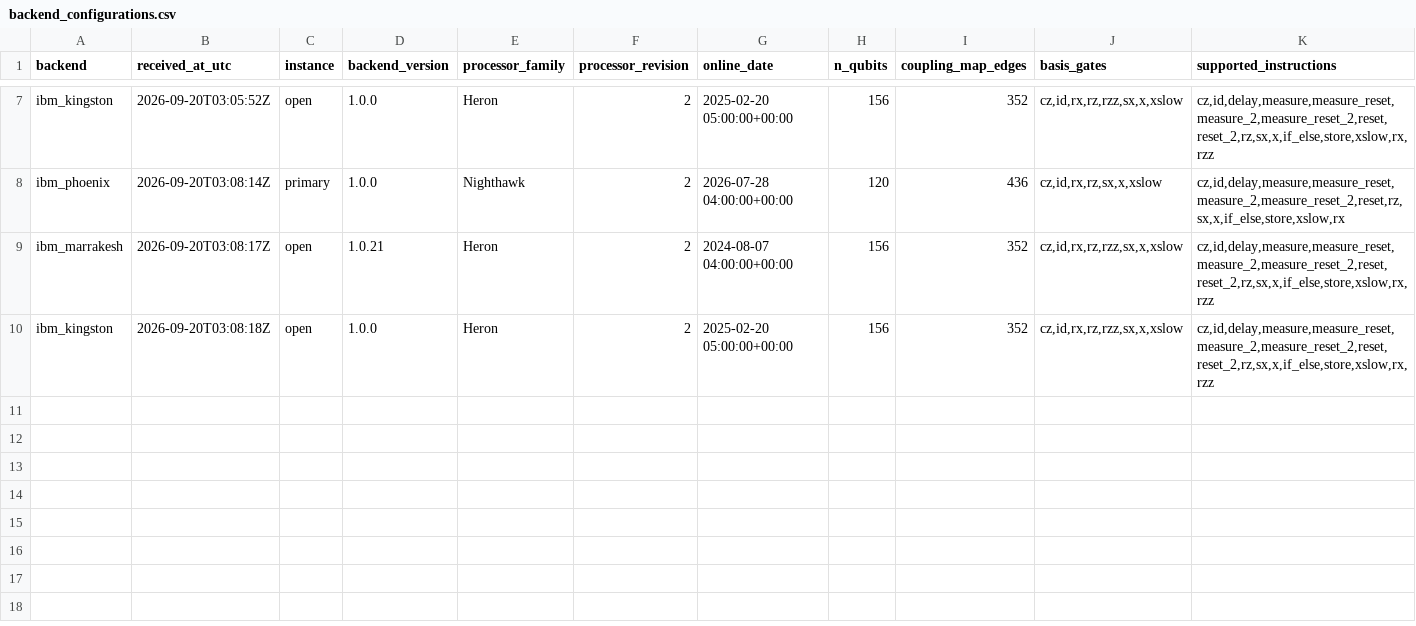
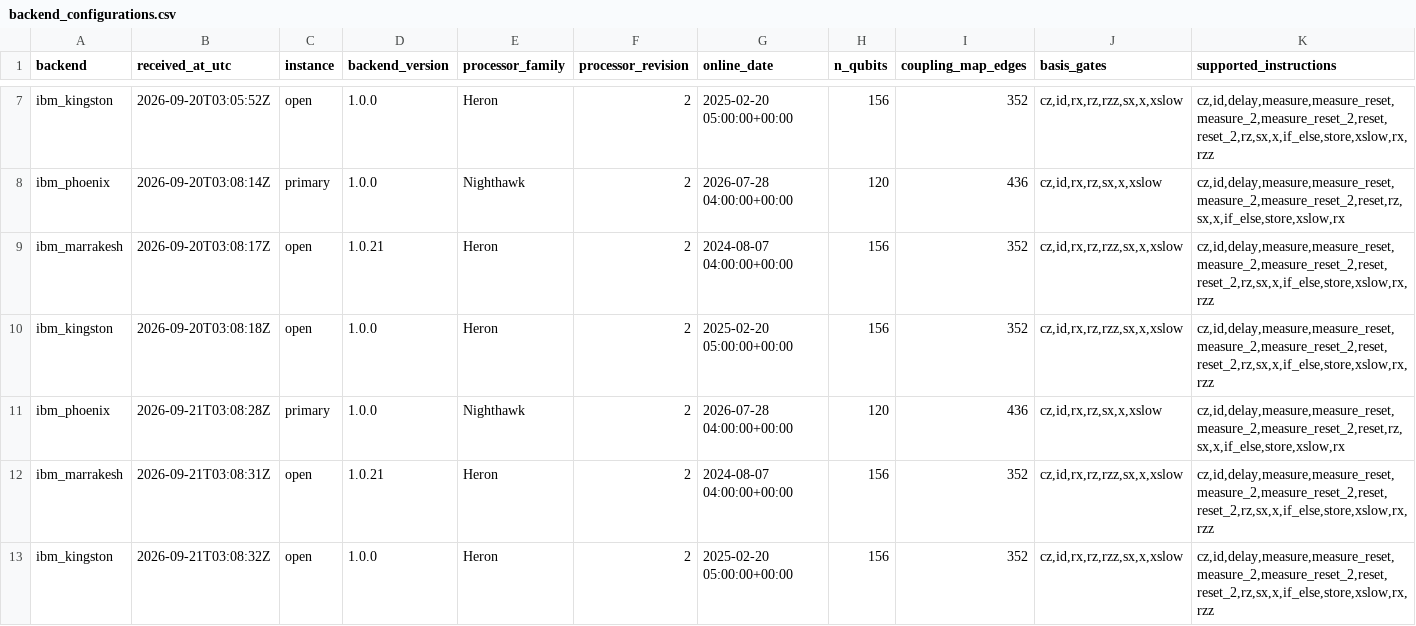
Before and after one commit to SSIT-Q/gradvar-phoenix, a CSV file: data/calibrations/backend_configurations.csv, drawn as a sheet; only a part is shown, gaps mark what is left out; rows hold the shown columns only; the diff names each change by its address in the sheet, - before the commit and + after, or states it on an @@ line.

Commit message:
calibration + configuration snapshot: ibm_phoenix 2026-09-21T03:08Z

```diff
--- a/data/calibrations/backend_configurations.csv
+++ b/data/calibrations/backend_configurations.csv
+row 11: ibm_phoenix | 2026-09-21T03:08:28Z | primary | 1.0.0 | Nighthawk | 2 | 2026-07-28 04:00:00+00:00 | 120 | 436 | cz,id,rx,rz,sx,x,xslow | cz,id,delay,measure,measure_reset,measure_2,measure_reset_2,reset,rz,sx,x,if_else,store,xslow,rx
+row 12: ibm_marrakesh | 2026-09-21T03:08:31Z | open | 1.0.21 | Heron | 2 | 2024-08-07 04:00:00+00:00 | 156 | 352 | cz,id,rx,rz,rzz,sx,x,xslow | cz,id,delay,measure,measure_reset,measure_2,measure_reset_2,reset,reset_2,rz,sx,x,if_else,store,xslow,rx,rzz
+row 13: ibm_kingston | 2026-09-21T03:08:32Z | open | 1.0.0 | Heron | 2 | 2025-02-20 05:00:00+00:00 | 156 | 352 | cz,id,rx,rz,rzz,sx,x,xslow | cz,id,delay,measure,measure_reset,measure_2,measure_reset_2,reset,reset_2,rz,sx,x,if_else,store,xslow,rx,rzz
```
Also changed, not shown: 2 other files.
